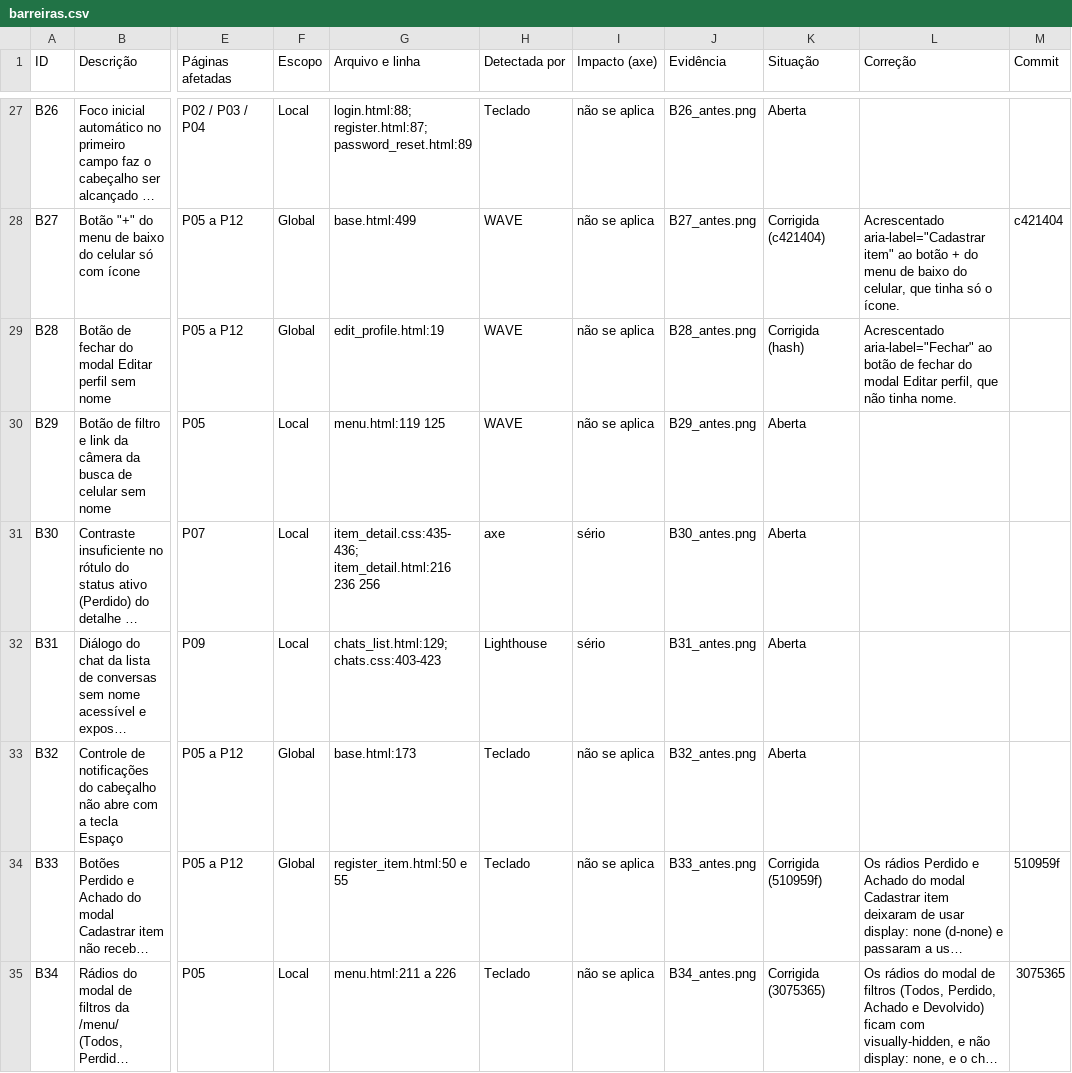
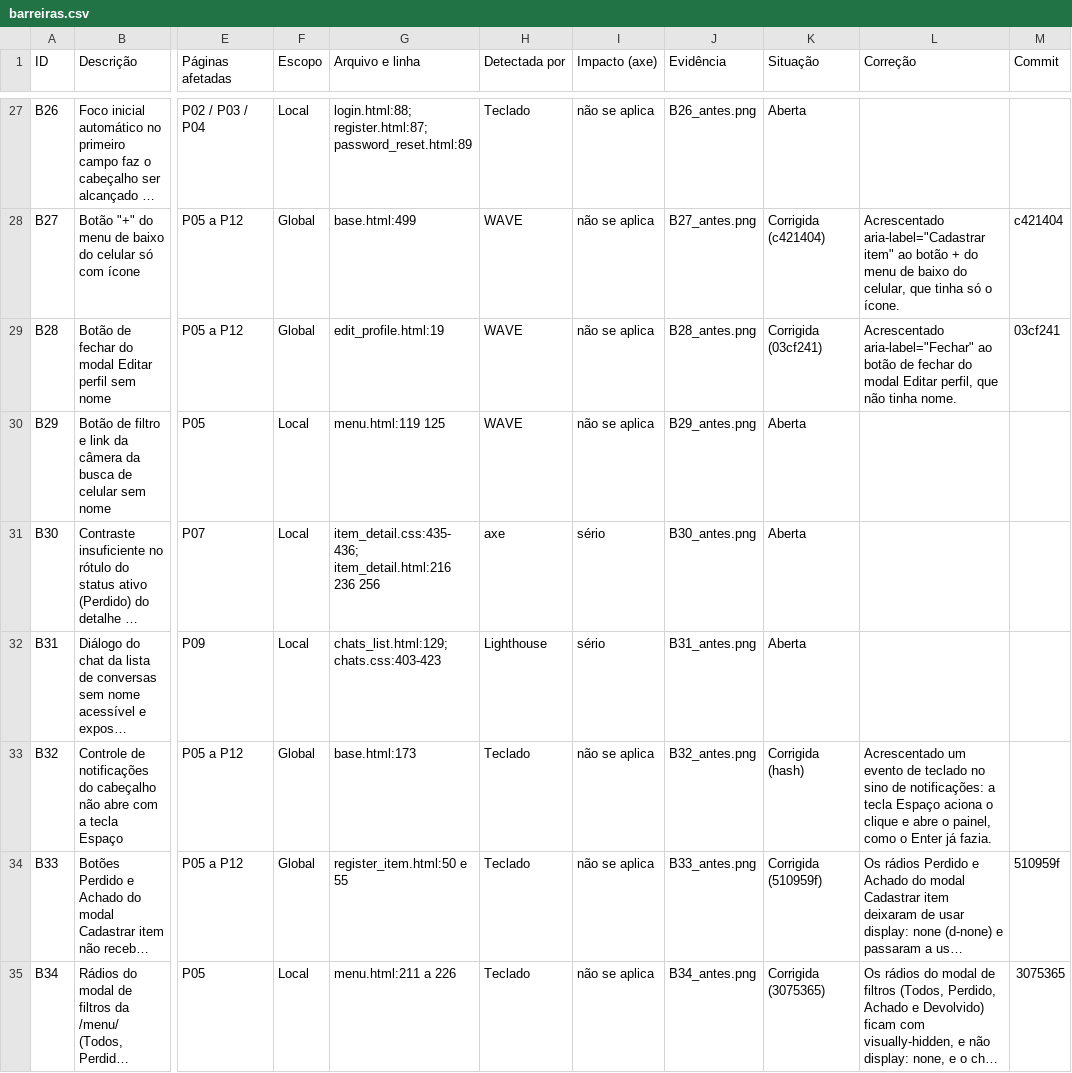
Before and after one commit to gabryellgs/projeto-find, a CSV file: acessibilidade/barreiras.csv, drawn as a sheet; only a part is shown, gaps mark what is left out; long unchanged cells end in …; the diff names each change by its address in the sheet, - before the commit and + after, or states it on an @@ line.

Commit message:
sino abre com a tecla espaço

```diff
--- a/acessibilidade/barreiras.csv
+++ b/acessibilidade/barreiras.csv
-K29 (Situação): Corrigida (hash)
+K29 (Situação): Corrigida (03cf241)
-M29 (Commit): (empty)
+M29 (Commit): 03cf241
-K33 (Situação): Aberta
+K33 (Situação): Corrigida (hash)
-L33 (Correção): (empty)
+L33 (Correção): Acrescentado um evento de teclado no sino de notificações: a tecla Espaço aciona o clique e abre o painel, como o Enter já fazia.
```
Also changed, not shown: 2 other files.
